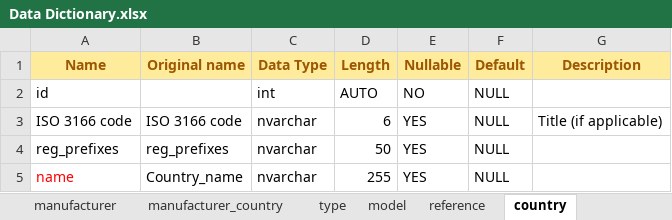
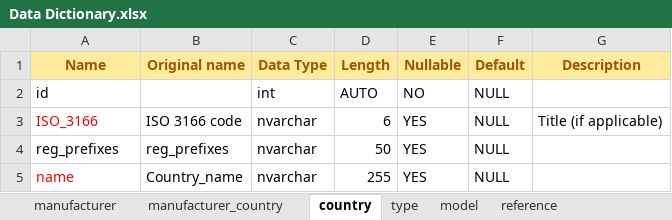
Before and after one commit to DimiKalligas/landings, an Excel workbook: Data Dictionary.xlsx, sheet country, drawn as a sheet; only a part is shown; values as stored, in another font and other column widths than the file's, no borders; the diff names each change by its address in the sheet, - before the commit and + after, or states it on an @@ line.

Commit message:
Add files via upload
Διορθώσεις σε type, country

```diff
--- a/Data Dictionary.xlsx (sheet country)
+++ b/Data Dictionary.xlsx (sheet country)
@@ sheet tab order changed: manufacturer | manufacturer_country | country | type | model | reference @@
-A3 (Name): ISO 3166 code
+A3 (Name): ISO_3166
-A3 text colour: black
+A3 text colour: #FF0000
```
Also changed, not shown: sheet manufacturer_country.
